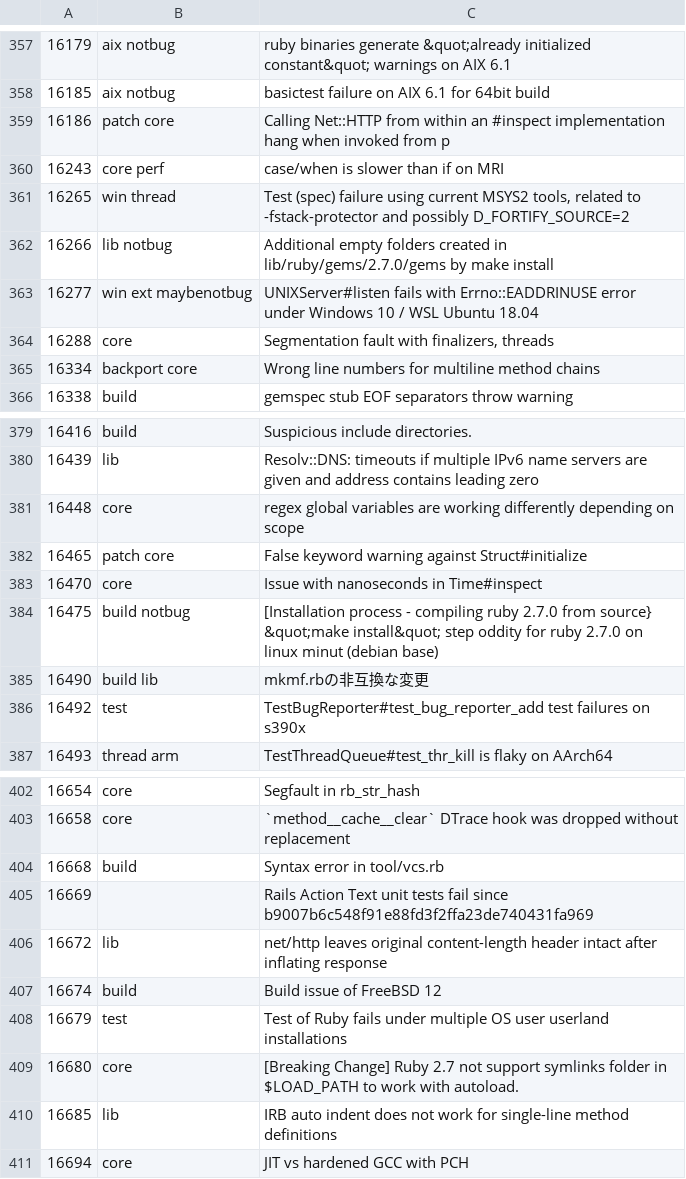
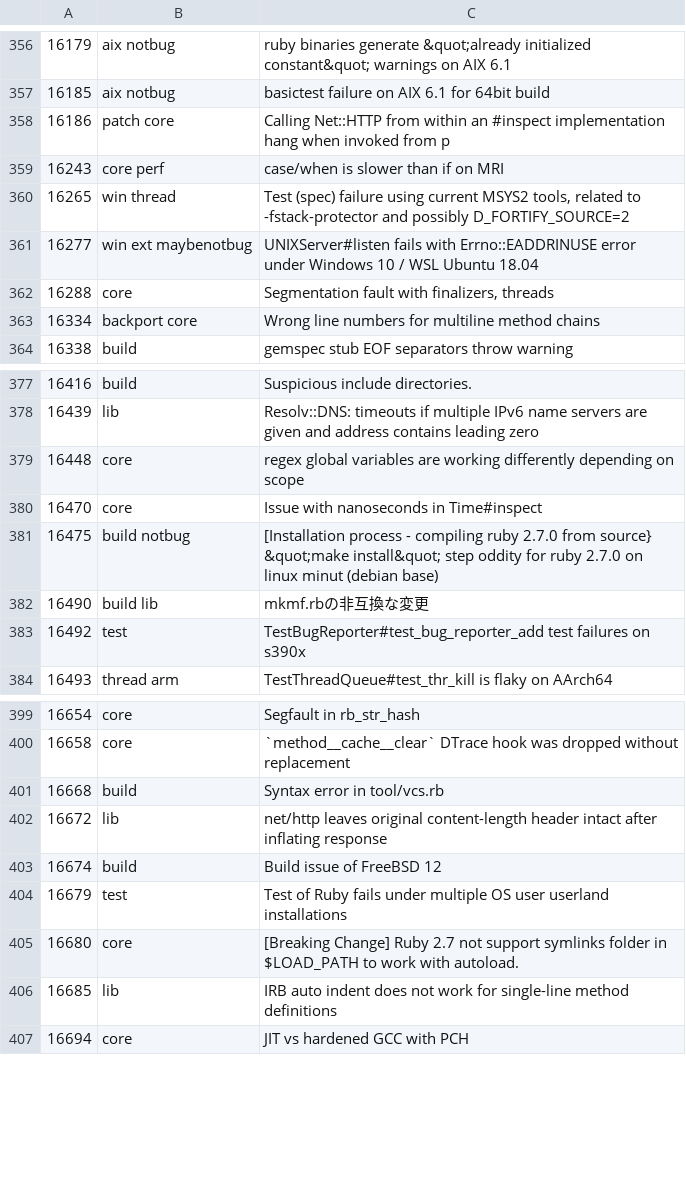
Before and after one commit to jeremyevans/tagged-ruby-bugs, a CSV file: ruby-bugs.csv, drawn as a sheet; only a part is shown, gaps mark what is left out; the diff covers the shown part only.

Commit message:
Update ruby bugs

```diff
--- a/ruby-bugs.csv
+++ b/ruby-bugs.csv
@@ -361,3 +360,2 @@
 16265,win thread,"Test (spec) failure using current MSYS2 tools, related to -fstack-protector and possibly D_FORTIFY_SOURCE=2"
-16266,lib notbug,Additional empty folders created in lib/ruby/gems/2.7.0/gems by make install
 16277,win ext maybenotbug,UNIXServer#listen fails with Errno::EADDRINUSE error under Windows 10 / WSL Ubuntu 18.04
@@ -381,3 +379,2 @@
 16448,core,regex global variables are working differently depending on scope
-16465,patch core,False keyword warning against Struct#initialize
 16470,core,Issue with nanoseconds in Time#inspect
@@ -404,3 +401,2 @@
 16668,build,Syntax error in tool/vcs.rb
-16669,"",Rails Action Text unit tests fail since b9007b6c548f91e88fd3f2ffa23de740431fa969
 16672,lib,net/http leaves original content-length header intact after inflating response
```
Also changed, not shown: 21 added rows and 1 removed row elsewhere in this file.
